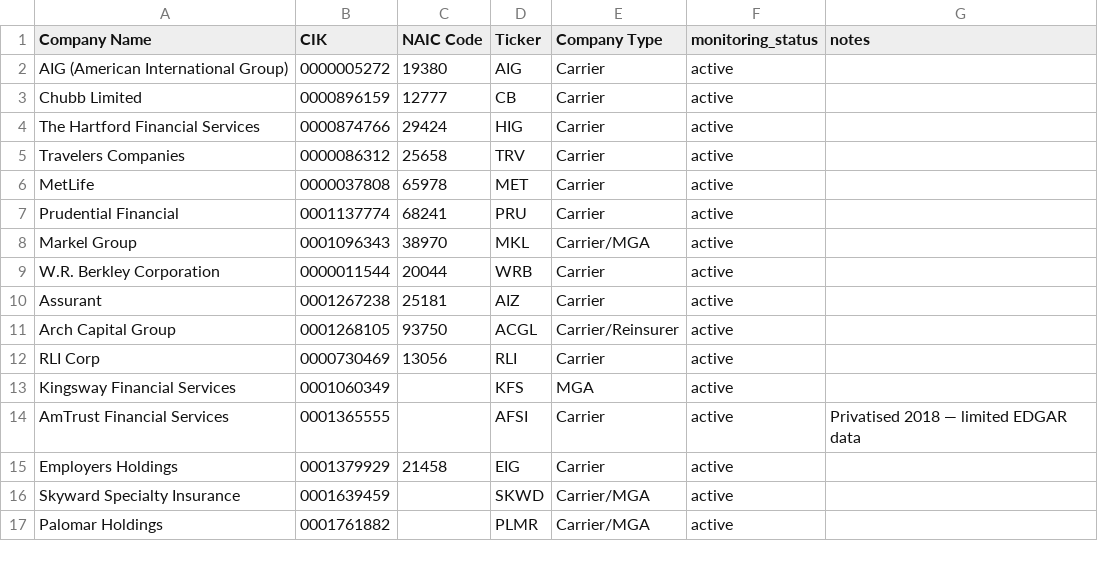
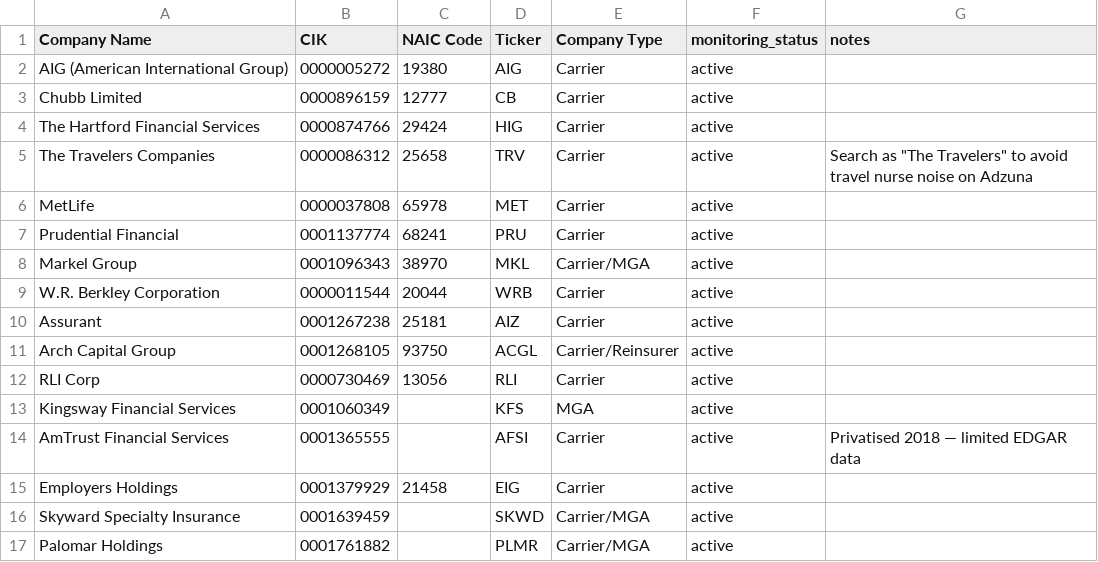
Before and after one commit to ChrisWes/insure_us, a CSV file: input/firms.csv, drawn as a sheet.

```diff
--- a/input/firms.csv
+++ b/input/firms.csv
@@ -4,3 +4,3 @@ Chubb Limited,0000896159,12777,CB,Carrier,active,
 The Hartford Financial Services,0000874766,29424,HIG,Carrier,active,
-Travelers Companies,0000086312,25658,TRV,Carrier,active,
+The Travelers Companies,0000086312,25658,TRV,Carrier,active,Search as "The Travelers" to avoid travel nurse noise on Adzuna
 MetLife,0000037808,65978,MET,Carrier,active,
```
Also changed, not shown: 1 other file.
